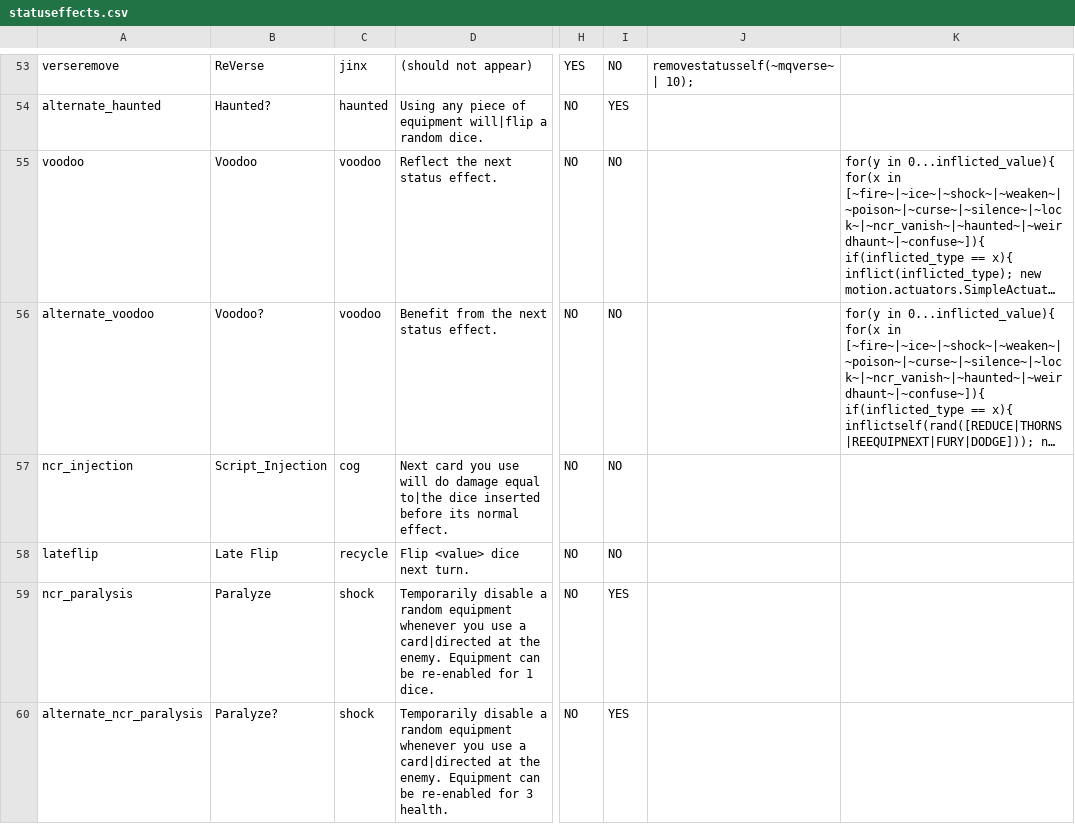
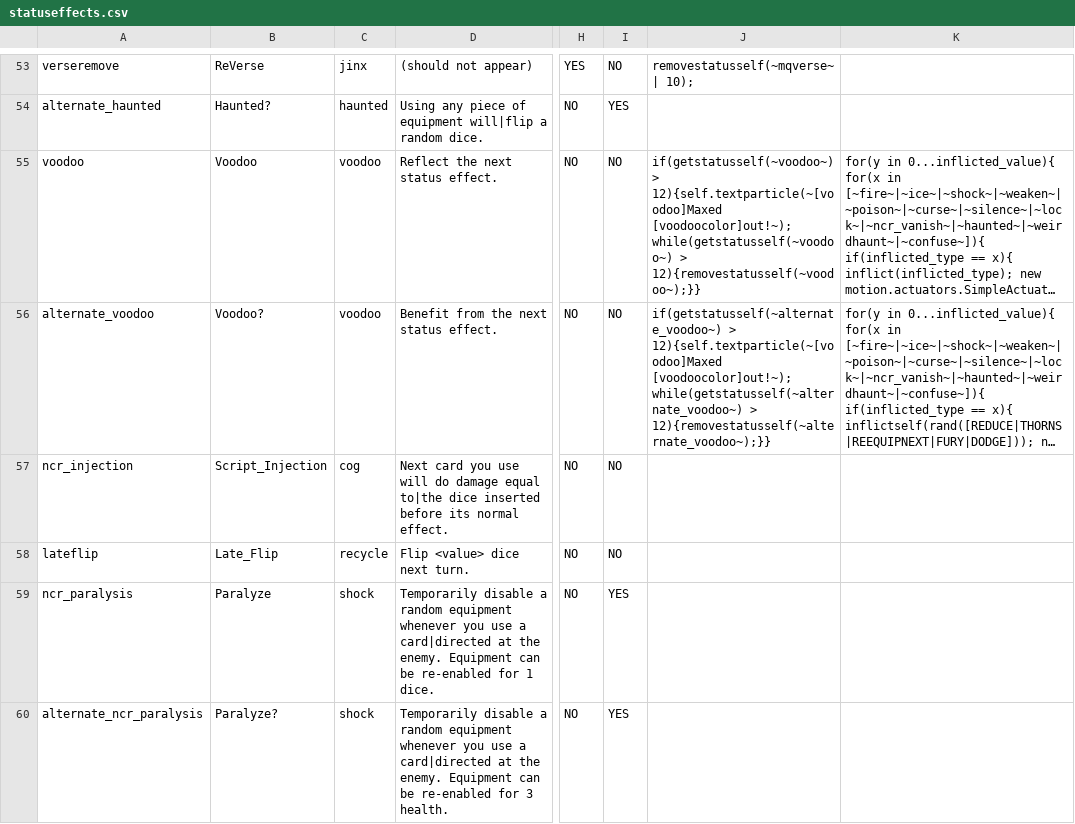
Before and after one commit to plasmaster09/Jester-Bonus-World, a CSV file: _append/data/text/statuseffects.csv, drawn as a sheet; only a part is shown, gaps mark what is left out; long unchanged cells end in …; the diff names each change by its address in the sheet, - before the commit and + after, or states it on an @@ line.

```diff
--- a/_append/data/text/statuseffects.csv
+++ b/_append/data/text/statuseffects.csv
-J55: (empty)
+J55: if(getstatusself(~voodoo~) > 12){self.textparticle(~[voodoo]Maxed [voodoocolor]out!~); while(getstatusself(~voodoo~) > 12){removestatusself(~voodoo~);}}
-J56: (empty)
+J56: if(getstatusself(~alternate_voodoo~) > 12){self.textparticle(~[voodoo]Maxed [voodoocolor]out!~); while(getstatusself(~alternate_voodoo~) > 12){removestatusself(~alternate_voodoo~);}}
-B58: Late Flip
+B58: Late_Flip
```
Also changed, not shown: _append/data/text/equipment.csv.
